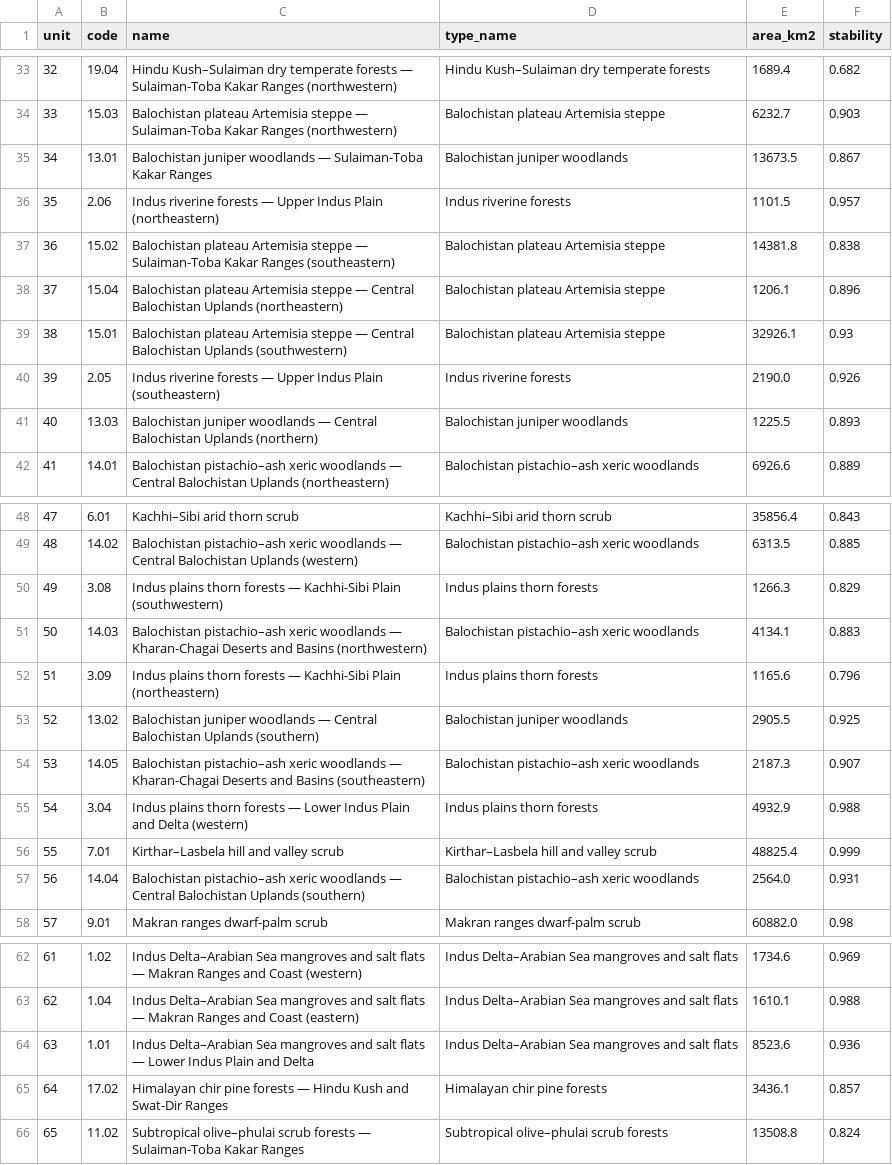
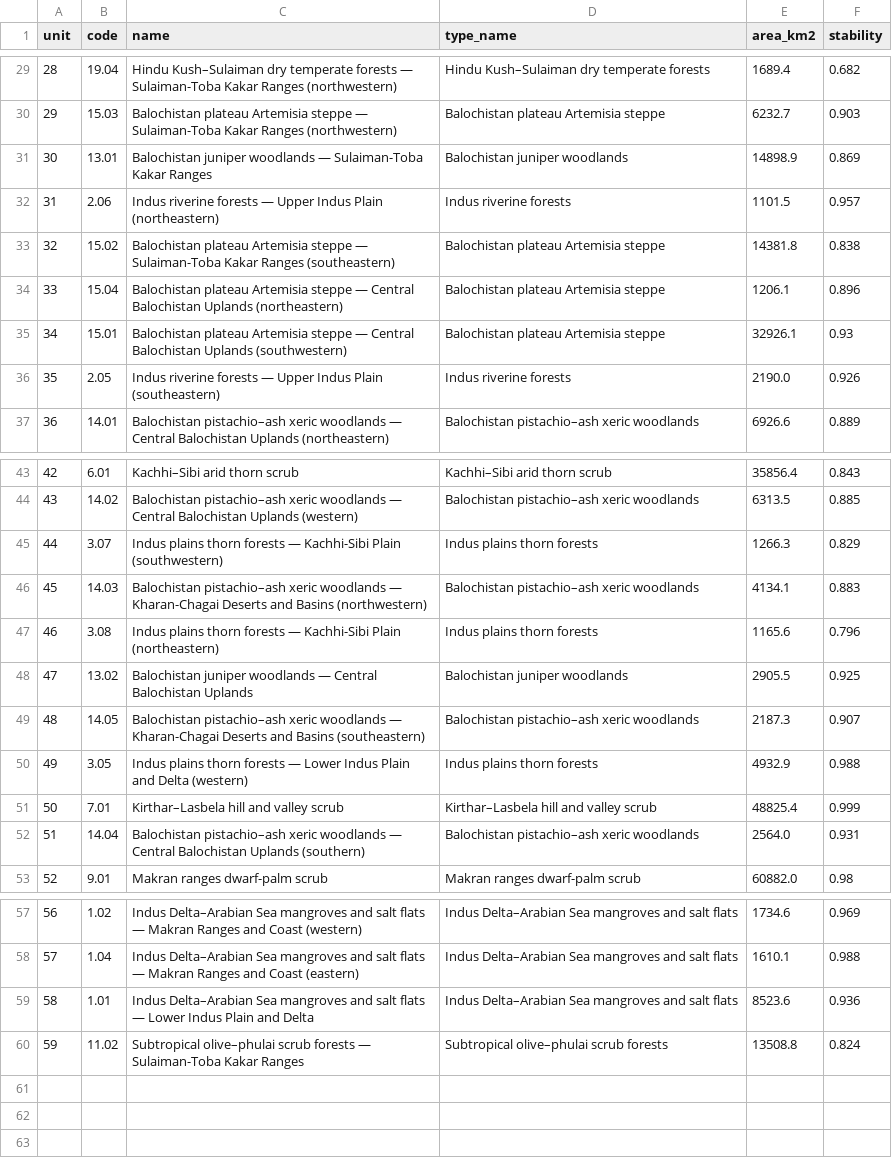
Before and after one commit to AsasHusain/Ecoregions, a CSV file: outputs/validation_stability.csv, drawn as a sheet; only a part is shown, gaps mark what is left out; removed rows and columns are numbered as before the commit, all else as after; the diff covers the shown part only; the diff names each change by its address in the sheet, - before the commit and + after, or states it on an @@ line.

```diff
--- a/outputs/validation_stability.csv
+++ b/outputs/validation_stability.csv
@@ column A (unit) renumbered from row 4 down @@
-E31 (area_km2): 13673.5
+E31 (area_km2): 14898.9
-F31 (stability): 0.867
+F31 (stability): 0.869
-row 41: 40 | 13.03 | Balochistan juniper woodlands — Central Balochistan Uplands (northern) | Balochistan juniper woodlands | 1225.5 | 0.893
-B45 (code): 3.08
+B45 (code): 3.07
-B47 (code): 3.09
+B47 (code): 3.08
-C48 (name): …Balochistan Uplands (southern)
+C48 (name): …Balochistan Uplands
-B50 (code): 3.04
+B50 (code): 3.05
-row 65: 64 | 17.02 | Himalayan chir pine forests — Hindu Kush and Swat-Dir Ranges | Himalayan chir pine forests | 3436.1 | 0.857
```
Also changed, not shown: 2 added rows, 6 removed rows and 15 edited cells elsewhere in this file, outputs/ecoregions.csv, outputs/validation_assemblages.csv, 13 other files.
